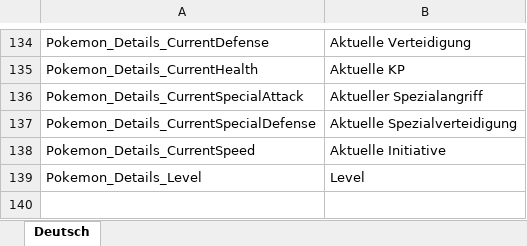
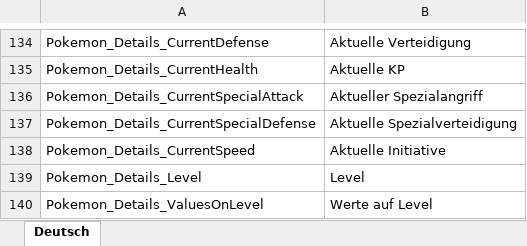
Before and after one commit to CodingLizards/poketools-web, an Excel workbook: Coding.Lizards.Pokemon.Tools.Web/Strings/Texts.xlsx, sheet Deutsch, drawn as a sheet; only a part is shown, gaps mark what is left out; values as stored, in another font and other column widths than the file's, no borders; the diff names each change by its address in the sheet, - before the commit and + after, or states it on an @@ line.

Commit message:
can calculate current status values

```diff
--- a/Coding.Lizards.Pokemon.Tools.Web/Strings/Texts.xlsx (sheet Deutsch)
+++ b/Coding.Lizards.Pokemon.Tools.Web/Strings/Texts.xlsx (sheet Deutsch)
+row 140: Pokemon_Details_ValuesOnLevel | Werte auf Level
```
Also changed, not shown: 4 other files.
